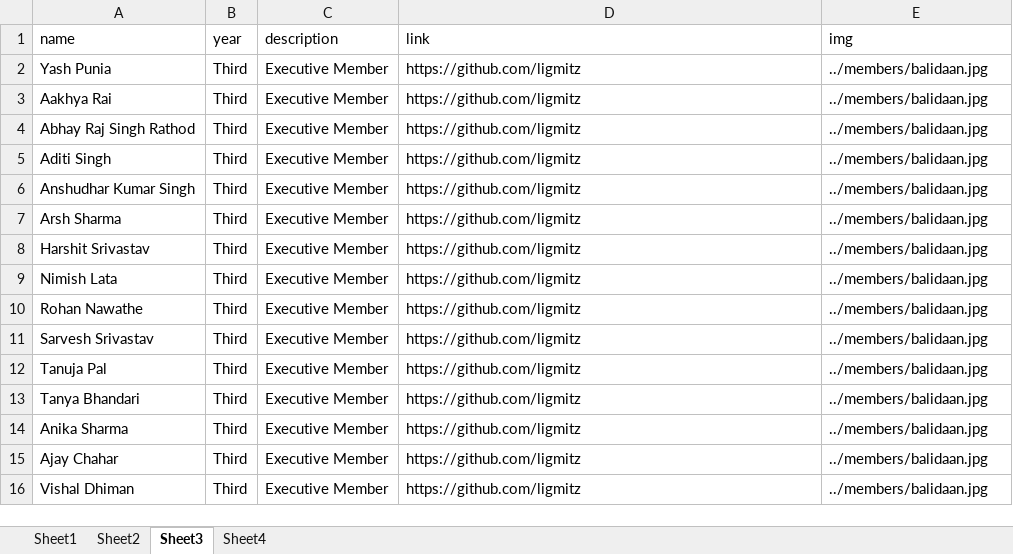
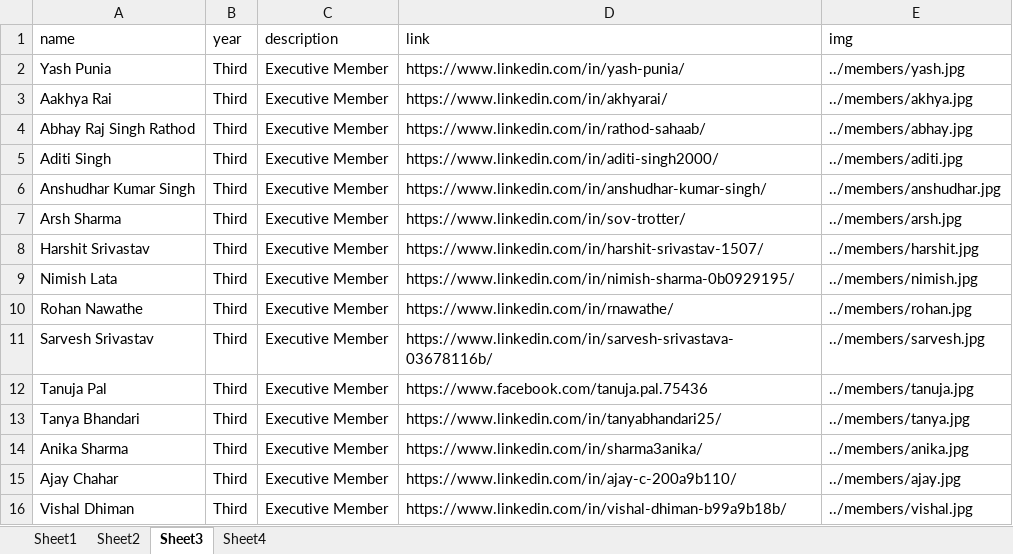
Before and after one commit to istenith/istenith.github.io, an Excel workbook: content/sheets/members.xlsx, sheet Sheet3, drawn as a sheet; values as stored, in another font and other column widths than the file's, no borders; the diff names each change by its address in the sheet, - before the commit and + after, or states it on an @@ line.

Commit message:
members: Update information and pictures.

```diff
--- a/content/sheets/members.xlsx (sheet Sheet3)
+++ b/content/sheets/members.xlsx (sheet Sheet3)
-D2 (link): https://github.com/ligmitz
+D2 (link): https://www.linkedin.com/in/yash-punia/
-E2 (img): ../members/balidaan.jpg
+E2 (img): ../members/yash.jpg
-D3 (link): https://github.com/ligmitz
+D3 (link): https://www.linkedin.com/in/akhyarai/
-E3 (img): ../members/balidaan.jpg
+E3 (img): ../members/akhya.jpg
-D4 (link): https://github.com/ligmitz
+D4 (link): https://www.linkedin.com/in/rathod-sahaab/
-E4 (img): ../members/balidaan.jpg
+E4 (img): ../members/abhay.jpg
-D5 (link): https://github.com/ligmitz
+D5 (link): https://www.linkedin.com/in/aditi-singh2000/
-E5 (img): ../members/balidaan.jpg
+E5 (img): ../members/aditi.jpg
-D6 (link): https://github.com/ligmitz
+D6 (link): https://www.linkedin.com/in/anshudhar-kumar-singh/
-E6 (img): ../members/balidaan.jpg
+E6 (img): ../members/anshudhar.jpg
-D7 (link): https://github.com/ligmitz
+D7 (link): https://www.linkedin.com/in/sov-trotter/
-E7 (img): ../members/balidaan.jpg
+E7 (img): ../members/arsh.jpg
-D8 (link): https://github.com/ligmitz
+D8 (link): https://www.linkedin.com/in/harshit-srivastav-1507/
-E8 (img): ../members/balidaan.jpg
+E8 (img): ../members/harshit.jpg
-D9 (link): https://github.com/ligmitz
+D9 (link): https://www.linkedin.com/in/nimish-sharma-0b0929195/
-E9 (img): ../members/balidaan.jpg
+E9 (img): ../members/nimish.jpg
-D10 (link): https://github.com/ligmitz
+D10 (link): https://www.linkedin.com/in/rnawathe/
-E10 (img): ../members/balidaan.jpg
+E10 (img): ../members/rohan.jpg
-D11 (link): https://github.com/ligmitz
+D11 (link): https://www.linkedin.com/in/sarvesh-srivastava-03678116b/
-E11 (img): ../members/balidaan.jpg
+E11 (img): ../members/sarvesh.jpg
-D12 (link): https://github.com/ligmitz
+D12 (link): https://www.facebook.com/tanuja.pal.75436
-E12 (img): ../members/balidaan.jpg
+E12 (img): ../members/tanuja.jpg
-D13 (link): https://github.com/ligmitz
+D13 (link): https://www.linkedin.com/in/tanyabhandari25/
-E13 (img): ../members/balidaan.jpg
+E13 (img): ../members/tanya.jpg
-D14 (link): https://github.com/ligmitz
+D14 (link): https://www.linkedin.com/in/sharma3anika/
-E14 (img): ../members/balidaan.jpg
+E14 (img): ../members/anika.jpg
-D15 (link): https://github.com/ligmitz
+D15 (link): https://www.linkedin.com/in/ajay-c-200a9b110/
-E15 (img): ../members/balidaan.jpg
+E15 (img): ../members/ajay.jpg
-D16 (link): https://github.com/ligmitz
+D16 (link): https://www.linkedin.com/in/vishal-dhiman-b99a9b18b/
-E16 (img): ../members/balidaan.jpg
+E16 (img): ../members/vishal.jpg
```
Also changed, not shown: sheet Sheet2, 27 other files.
